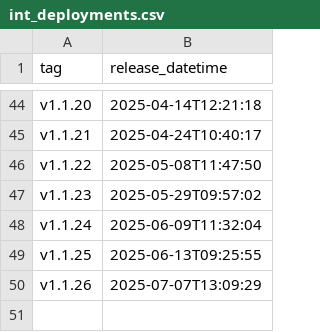
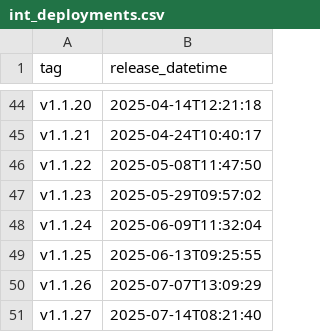
Before and after one commit to NHSDigital/eps-FHIR-validator-lambda, a CSV file: _data/int_deployments.csv, drawn as a sheet; only a part is shown, gaps mark what is left out.

```diff
--- a/_data/int_deployments.csv
+++ b/_data/int_deployments.csv
@@ -50 +50,2 @@ v1.1.25,2025-06-13T09:25:55
 v1.1.26,2025-07-07T13:09:29
+v1.1.27,2025-07-14T08:21:40
```
Also changed, not shown: 1 other file.
